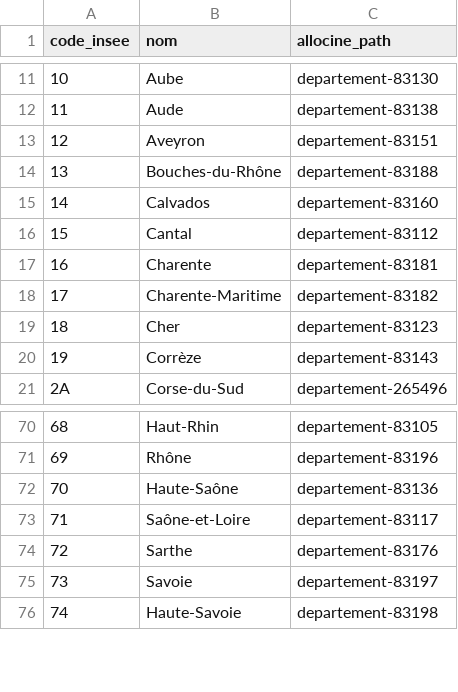
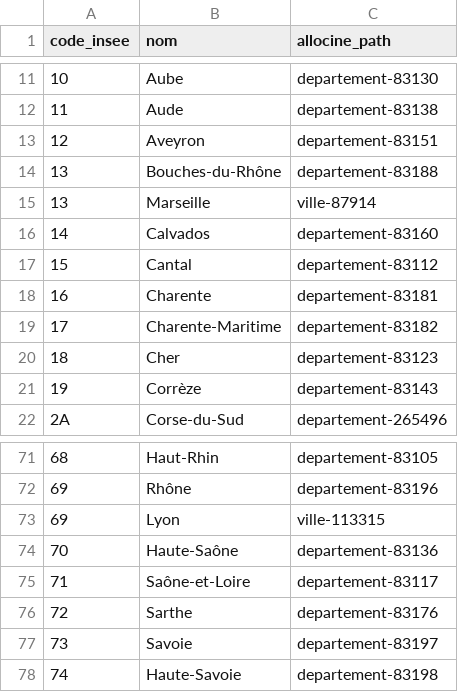
Before and after one commit to Eowiin/Cinemap, a CSV file: docs/data/departements.csv, drawn as a sheet; only a part is shown, gaps mark what is left out.

```diff
--- a/docs/data/departements.csv
+++ b/docs/data/departements.csv
@@ -14,2 +14,3 @@ code_insee,nom,allocine_path
 13,Bouches-du-Rhône,departement-83188
+13,Marseille,ville-87914
 14,Calvados,departement-83160
@@ -71,2 +72,3 @@ code_insee,nom,allocine_path
 69,Rhône,departement-83196
+69,Lyon,ville-113315
 70,Haute-Saône,departement-83136
```
Also changed, not shown: 7 other files.
